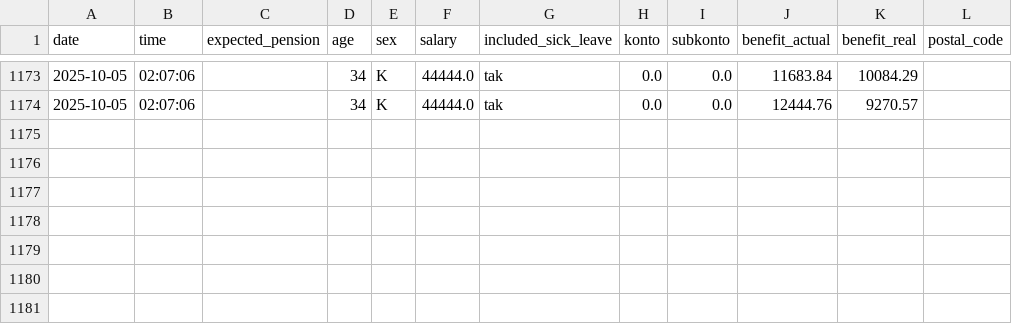
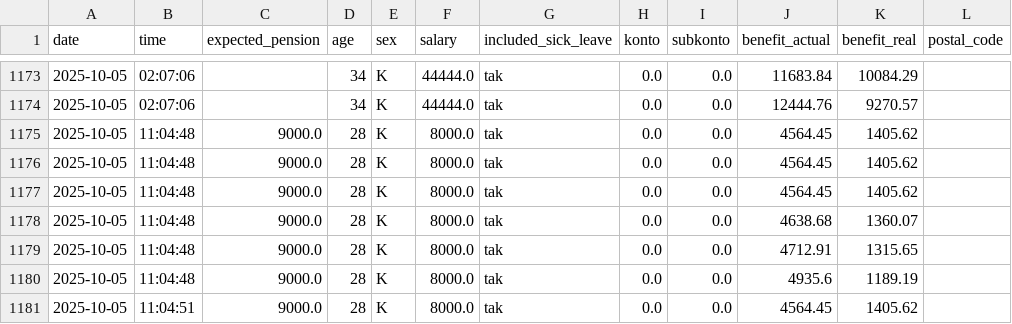
Before and after one commit to calgoneq/Emerytura360, a CSV file: api/storage/usage.csv, drawn as a sheet; only a part is shown, gaps mark what is left out.

```diff
--- a/api/storage/usage.csv
+++ b/api/storage/usage.csv
@@ -1174 +1174,8 @@ date,time,expected_pension,age,sex,salary,included_sick_leave,konto,subkonto,ben
 2025-10-05,02:07:06,,34,K,44444.0,tak,0.0,0.0,12444.76,9270.57,
+2025-10-05,11:04:48,9000.0,28,K,8000.0,tak,0.0,0.0,4564.45,1405.62,
+2025-10-05,11:04:48,9000.0,28,K,8000.0,tak,0.0,0.0,4564.45,1405.62,
+2025-10-05,11:04:48,9000.0,28,K,8000.0,tak,0.0,0.0,4564.45,1405.62,
+2025-10-05,11:04:48,9000.0,28,K,8000.0,tak,0.0,0.0,4638.68,1360.07,
+2025-10-05,11:04:48,9000.0,28,K,8000.0,tak,0.0,0.0,4712.91,1315.65,
+2025-10-05,11:04:48,9000.0,28,K,8000.0,tak,0.0,0.0,4935.6,1189.19,
+2025-10-05,11:04:51,9000.0,28,K,8000.0,tak,0.0,0.0,4564.45,1405.62,
```
Also changed, not shown: 1 other file.
